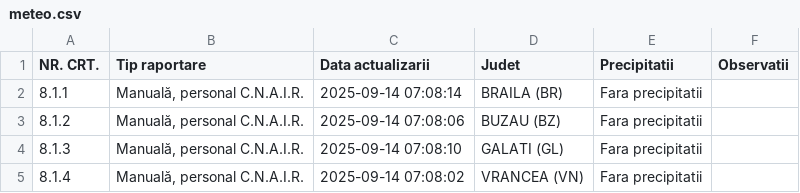
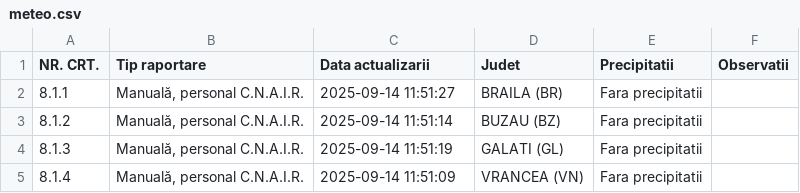
Before and after one commit to gov2-ro/prometeu, a CSV file: data/andnet/csv/meteo.csv, drawn as a sheet.

```diff
--- a/data/andnet/csv/meteo.csv
+++ b/data/andnet/csv/meteo.csv
@@ -1,5 +1,5 @@
 NR. CRT.,Tip raportare,Data actualizarii,Judet,Precipitatii,Observatii
-8.1.1,"Manuală, personal C.N.A.I.R.",2025-09-14 07:08:14,BRAILA (BR),Fara precipitatii,
-8.1.2,"Manuală, personal C.N.A.I.R.",2025-09-14 07:08:06,BUZAU (BZ),Fara precipitatii,
-8.1.3,"Manuală, personal C.N.A.I.R.",2025-09-14 07:08:10,GALATI (GL),Fara precipitatii,
-8.1.4,"Manuală, personal C.N.A.I.R.",2025-09-14 07:08:02,VRANCEA (VN),Fara precipitatii,
+8.1.1,"Manuală, personal C.N.A.I.R.",2025-09-14 11:51:27,BRAILA (BR),Fara precipitatii,
+8.1.2,"Manuală, personal C.N.A.I.R.",2025-09-14 11:51:14,BUZAU (BZ),Fara precipitatii,
+8.1.3,"Manuală, personal C.N.A.I.R.",2025-09-14 11:51:19,GALATI (GL),Fara precipitatii,
+8.1.4,"Manuală, personal C.N.A.I.R.",2025-09-14 11:51:09,VRANCEA (VN),Fara precipitatii,
```
Also changed, not shown: data/andnet/csv/situatia-drumurilor-points.csv, data/andnet/csv/starea generala.csv, 17 other files.
